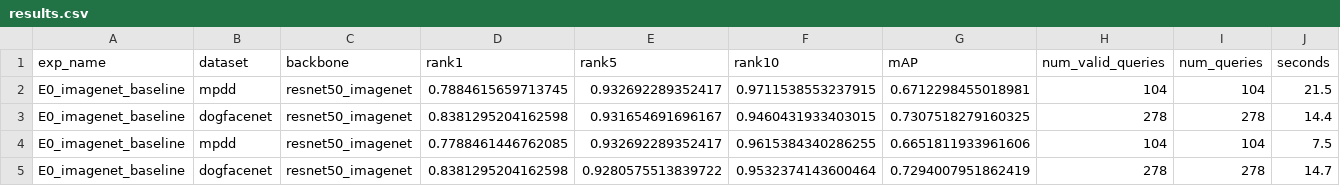
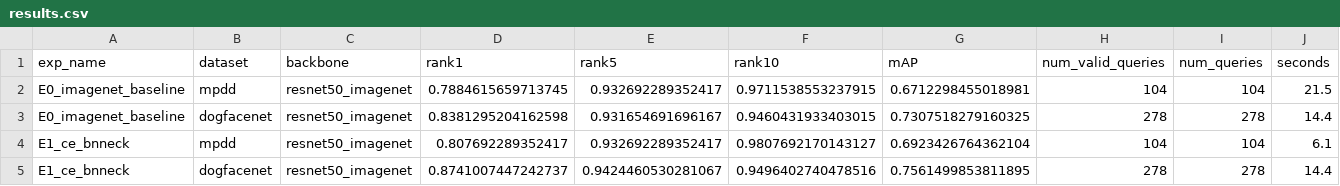
Before and after one commit to SNU-Project/Where-is-my-GANADI, a CSV file: metadata/results.csv, drawn as a sheet.

```diff
--- a/metadata/results.csv
+++ b/metadata/results.csv
@@ -3,3 +3,3 @@ E0_imagenet_baseline,mpdd,resnet50_imagenet,0.7884615659713745,0.932692289352417
 E0_imagenet_baseline,dogfacenet,resnet50_imagenet,0.8381295204162598,0.931654691696167,0.9460431933403015,0.7307518279160325,278,278,14.4
-E0_imagenet_baseline,mpdd,resnet50_imagenet,0.7788461446762085,0.932692289352417,0.9615384340286255,0.6651811933961606,104,104,7.5
-E0_imagenet_baseline,dogfacenet,resnet50_imagenet,0.8381295204162598,0.9280575513839722,0.9532374143600464,0.7294007951862419,278,278,14.7
+E1_ce_bnneck,mpdd,resnet50_imagenet,0.807692289352417,0.932692289352417,0.9807692170143127,0.6923426764362104,104,104,6.1
+E1_ce_bnneck,dogfacenet,resnet50_imagenet,0.8741007447242737,0.9424460530281067,0.9496402740478516,0.7561499853811895,278,278,14.4
```
Also changed, not shown: 5 other files.
